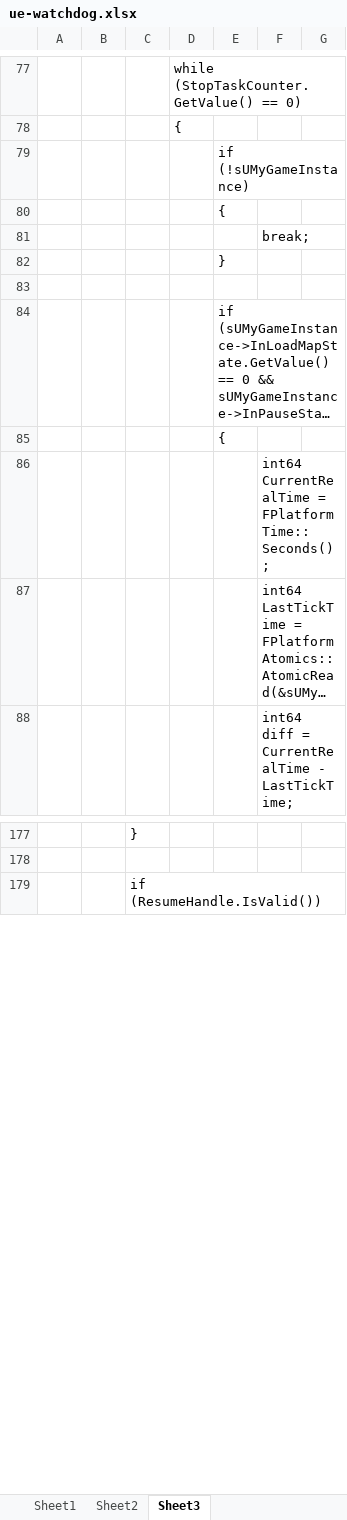
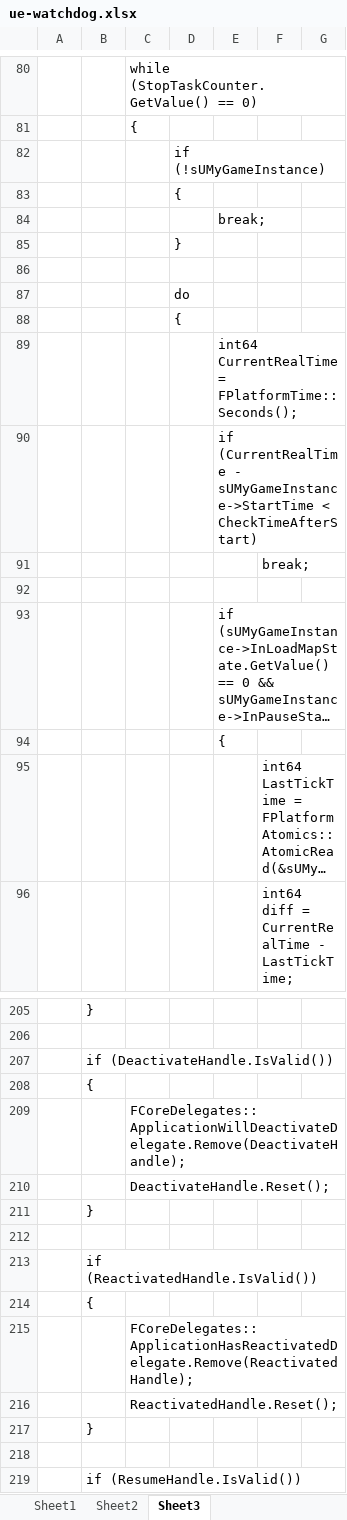
Before and after one commit to guanzhongdaoke/ue, an Excel workbook: doc5/ue-watchdog.xlsx, sheet Sheet3, drawn as a sheet; only a part is shown, gaps mark what is left out; long unchanged cells end in …; values as stored, in another font and other column widths than the file's, no borders; removed rows and columns are numbered as before the commit, all else as after; the diff covers the shown part only; the diff names each change by its address in the sheet, - before the commit and + after, or states it on an @@ line.

```diff
--- a/doc5/ue-watchdog.xlsx (sheet Sheet3)
+++ b/doc5/ue-watchdog.xlsx (sheet Sheet3)
-column A, empty
+column D, empty
+row 82:  |  |  | if (!sUMyGameInstance)
+row 83:  |  |  | {
-E84: if (!sUMyGameInstance)
+E84: break;
+row 85:  |  |  | }
+row 86: (empty)
+row 87:  |  |  | do
+row 88:  |  |  | {
-E89: {
+E89: int64 CurrentRealTime = FPlatformTime::Seconds();
+row 90:  |  |  |  | if (CurrentRealTime - sUMyGameInstance->StartTime < CheckTimeAfterStart)
@@ row 82 moved to row 126: } @@
-row 86:  |  |  |  |  | int64 CurrentRealTime = FPlatformTime::Seconds();
+row 207:  | if (DeactivateHandle.IsValid())
+row 208:  | {
+row 209:  |  | FCoreDelegates::ApplicationWillDeactivateDelegate.Remove(DeactivateHandle);
+row 210:  |  | DeactivateHandle.Reset();
+row 211:  | }
+row 212: (empty)
+row 213:  | if (ReactivatedHandle.IsValid())
+row 214:  | {
+row 215:  |  | FCoreDelegates::ApplicationHasReactivatedDelegate.Remove(ReactivatedHandle);
+row 216:  |  | ReactivatedHandle.Reset();
+row 217:  | }
+row 218: (empty)
```
Also changed, not shown: 36 added rows and 3 edited cells elsewhere in this sheet, sheet Sheet2.
